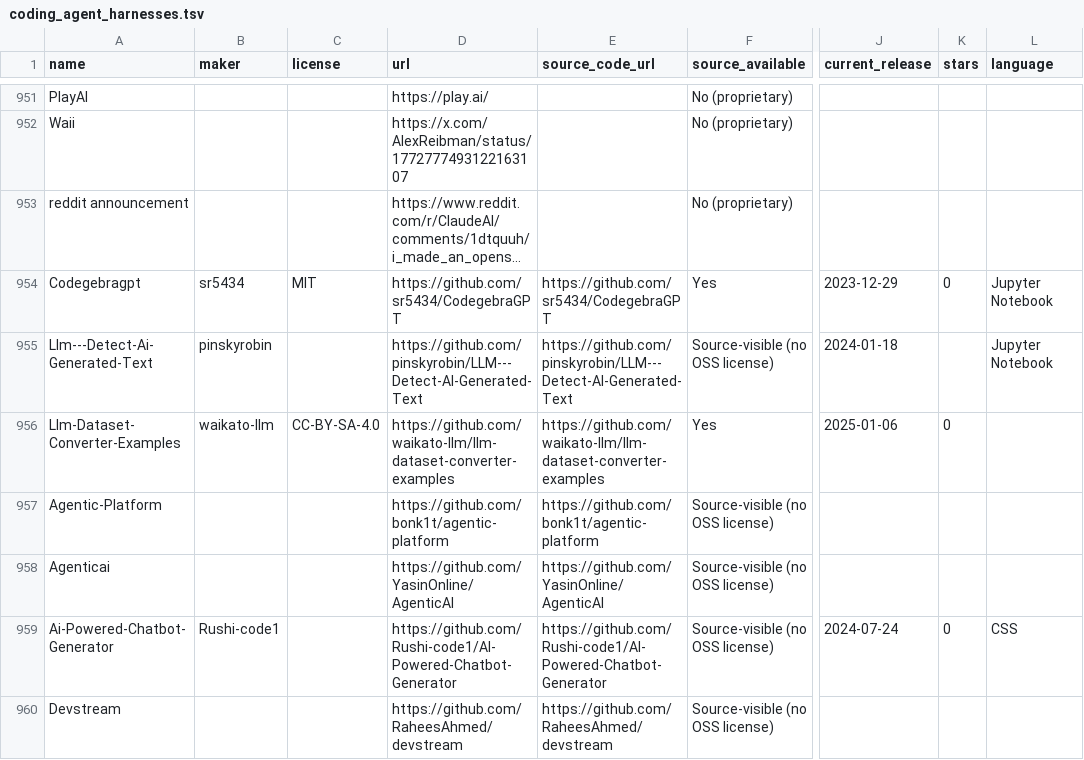
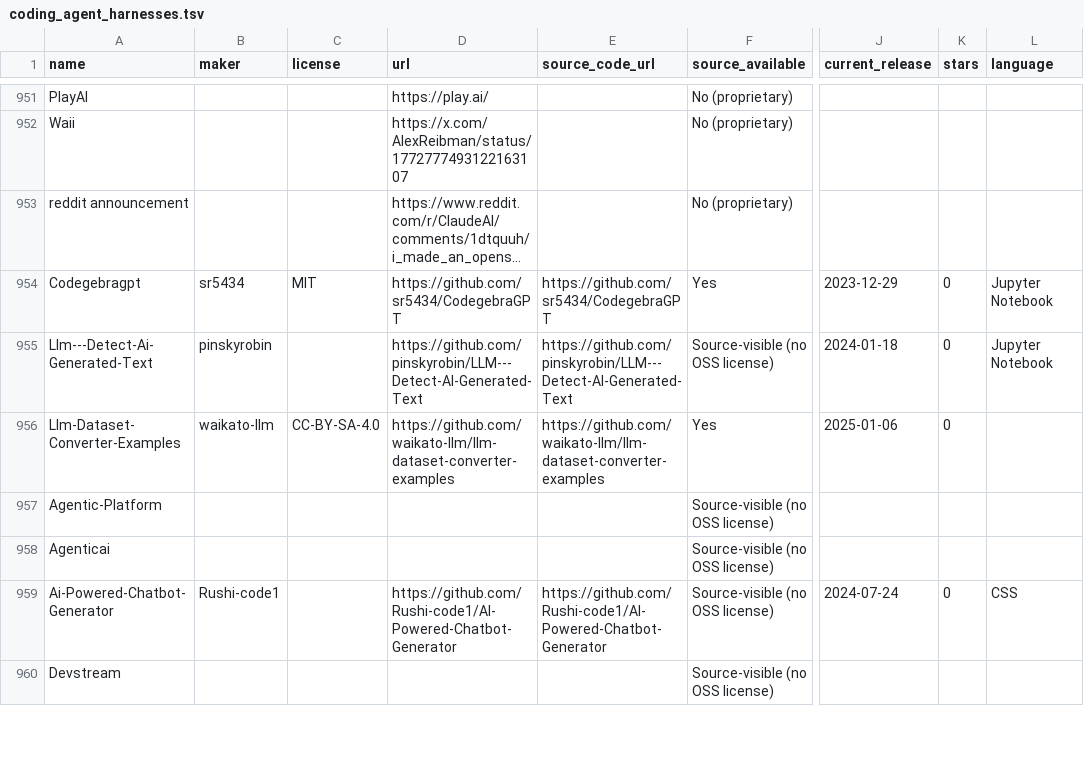
Before and after one commit to prime-radiant-inc/alltheagents.org, a TSV file: coding_agent_harnesses.tsv, drawn as a sheet; only a part is shown, gaps mark what is left out; long unchanged cells end in …; the diff covers the shown part only; the diff names each change by its address in the sheet, - before the commit and + after, or states it on an @@ line.

Commit message:
Fix the catalog URLs that 404, and rank entries whose repo hid in homepage
Audited all 27 entries whose GitHub URL the API could not resolve. A 404 with no
redirect means deleted or private rather than renamed, since GitHub redirects
renames; each was confirmed with `gh api repos/<path>` and, where unclear,
`gh search repos` and the publisher's own metadata.

Corrected, where the repo lives at another path:

  codellama       meta-ai/codellama        -> facebookresearch/codellama
                  (an unrelated account holds the old path)
  sharpclawcode   sharpclaw/sharpclawcode  -> clawdotnet/SharpClawCode
                  (the entry's homepage already named the right repo)
  yoyo            yoyolab/yoyo             -> duggasco/yoyo-evolve-clean
  moonbit-pilot   moonbitlang/moonbit-doc  -> moonbitlang/moonbit-docs
                  (typo; the entry's download_url already said moonbit-docs)

Cleared, where the source is gone with no replacement: 22 entries. url,
source_code_url and homepage that pointed at the dead path are now null and
source_available is False. Each keeps the body that already documents the
deletion. MutyAgent and PixelPilot keep their live Open VSX page as url; only
the dead repository they declare is cleared.

Five JetBrains-plugin entries carried their repo in homepage and null in
source_code_url, so they were ranked as unknown despite the source being right
there: agent-gui, ai-free-chat-agent, omnipilot-bring-your-own-model,
omnicode-agent, swades-agent.

Also fixes a parser bug introduced earlier on this branch: frontmatter() and
apply_md() split on the "---" substring, so agents/llm-detect-ai-generated-text.md
-- whose URL is github.com/pinskyrobin/LLM---Detect-AI-Generated-Text -- had its
frontmatter truncated at the URL and every later field hidden, which is why it
was misread as a dead repo. Both now split on delimiter lines, with three
regression tests.

No catalog entry now points at a GitHub URL the API 404s on. On /stars/, rows
showing an em-dash fell from 207 to 201 and no entry with a GitHub repo shows
one; the remaining 201 genuinely have no public repository.

Deliberately not changed: the `maintained` field. Ten of the cleared entries
still claim "active" or "dormant" despite a deleted repo. Whether a deleted repo
means a dead project is an editorial call -- some, like MutyAgent, are still live
on Open VSX -- so it is left for a separate decision.

```diff
--- a/coding_agent_harnesses.tsv
+++ b/coding_agent_harnesses.tsv
-K955 (stars): (empty)
+K955 (stars): 0
-D957 (url): https://github.com/bonk1t/agentic-platform
+D957 (url): (empty)
-E957 (source_code_url): https://github.com/bonk1t/agentic-platform
+E957 (source_code_url): (empty)
-D958 (url): https://github.com/YasinOnline/AgenticAI
+D958 (url): (empty)
-E958 (source_code_url): https://github.com/YasinOnline/AgenticAI
+E958 (source_code_url): (empty)
-D960 (url): https://github.com/RaheesAhmed/devstream
+D960 (url): (empty)
-E960 (source_code_url): https://github.com/RaheesAhmed/devstream
+E960 (source_code_url): (empty)
```
Also changed, not shown: 44 edited cells elsewhere in this file, 37 other files.
